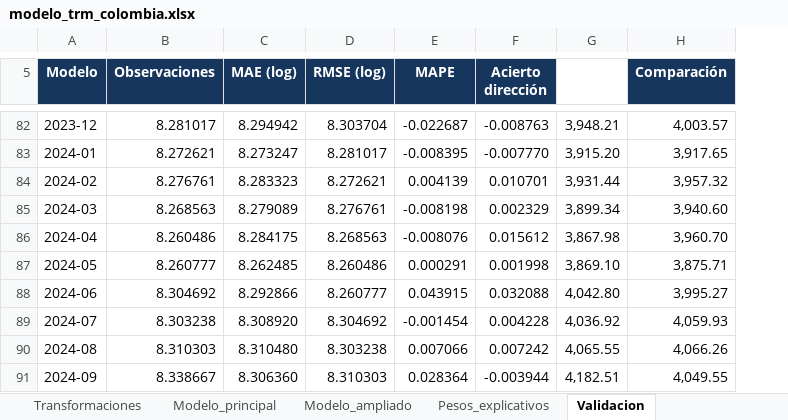
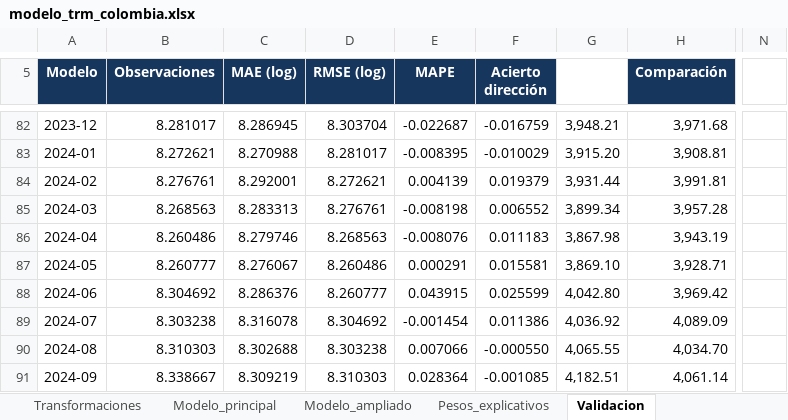
Before and after one commit to JEstebanMejiaV/modelo-trm-colombia, an Excel workbook: deliverables/modelo_trm_colombia.xlsx, sheet Validacion, drawn as a sheet; only a part is shown, gaps mark what is left out; values as stored, in another font and other column widths than the file's, no borders; charts and pictures and table styles not drawn; the diff covers the shown part only; the diff names each change by its address in the sheet, - before the commit and + after, or states it on an @@ line.

```diff
--- a/deliverables/modelo_trm_colombia.xlsx (sheet Validacion)
+++ b/deliverables/modelo_trm_colombia.xlsx (sheet Validacion)
+column N, empty
-C82 (MAE (log)): 8.294942
+C82 (MAE (log)): 8.286945
-F82 (Acierto dirección): -0.008763
+F82 (Acierto dirección): -0.016759
-H82 (Comparación): 4,003.57
+H82 (Comparación): 3,971.68
-C83 (MAE (log)): 8.273247
+C83 (MAE (log)): 8.270988
-F83 (Acierto dirección): -0.007770
+F83 (Acierto dirección): -0.010029
-H83 (Comparación): 3,917.65
+H83 (Comparación): 3,908.81
-C84 (MAE (log)): 8.283323
+C84 (MAE (log)): 8.292001
-F84 (Acierto dirección): 0.010701
+F84 (Acierto dirección): 0.019379
-H84 (Comparación): 3,957.32
+H84 (Comparación): 3,991.81
-C85 (MAE (log)): 8.279089
+C85 (MAE (log)): 8.283313
-F85 (Acierto dirección): 0.002329
+F85 (Acierto dirección): 0.006552
-H85 (Comparación): 3,940.60
+H85 (Comparación): 3,957.28
-C86 (MAE (log)): 8.284175
+C86 (MAE (log)): 8.279746
-F86 (Acierto dirección): 0.015612
+F86 (Acierto dirección): 0.011183
-H86 (Comparación): 3,960.70
+H86 (Comparación): 3,943.19
-C87 (MAE (log)): 8.262485
+C87 (MAE (log)): 8.276067
-F87 (Acierto dirección): 0.001998
+F87 (Acierto dirección): 0.015581
-H87 (Comparación): 3,875.71
+H87 (Comparación): 3,928.71
-C88 (MAE (log)): 8.292866
+C88 (MAE (log)): 8.286376
-F88 (Acierto dirección): 0.032088
+F88 (Acierto dirección): 0.025599
-H88 (Comparación): 3,995.27
+H88 (Comparación): 3,969.42
-C89 (MAE (log)): 8.308920
+C89 (MAE (log)): 8.316078
-F89 (Acierto dirección): 0.004228
+F89 (Acierto dirección): 0.011386
-H89 (Comparación): 4,059.93
+H89 (Comparación): 4,089.09
-C90 (MAE (log)): 8.310480
+C90 (MAE (log)): 8.302688
-F90 (Acierto dirección): 0.007242
+F90 (Acierto dirección): -0.000550
-H90 (Comparación): 4,066.26
+H90 (Comparación): 4,034.70
-C91 (MAE (log)): 8.306360
+C91 (MAE (log)): 8.309219
-F91 (Acierto dirección): -0.003944
+F91 (Acierto dirección): -0.001085
-H91 (Comparación): 4,049.55
+H91 (Comparación): 4,061.14
```
Also changed, not shown: 2 added rows, 2 removed rows and 124 edited cells elsewhere in this sheet, sheet Modelo_ampliado, sheet Pesos_explicativos, sheet Diagnosticos, sheet Resumen, sheet Fuentes, sheet Variables, charts or pictures, 21 other files.
